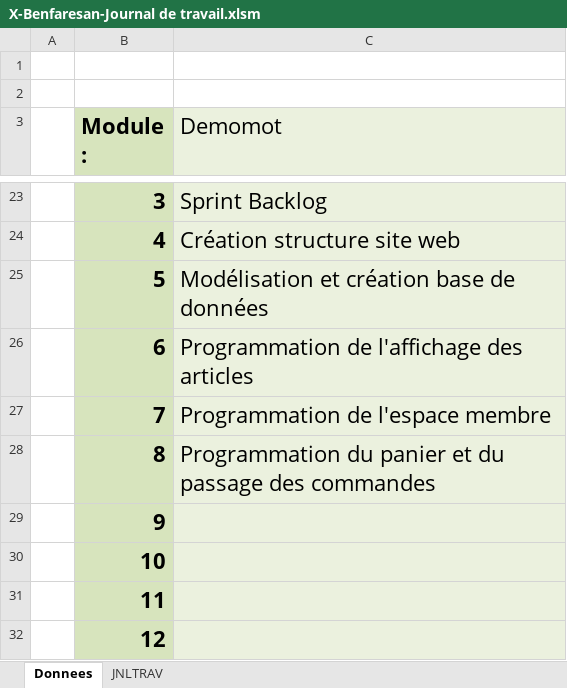
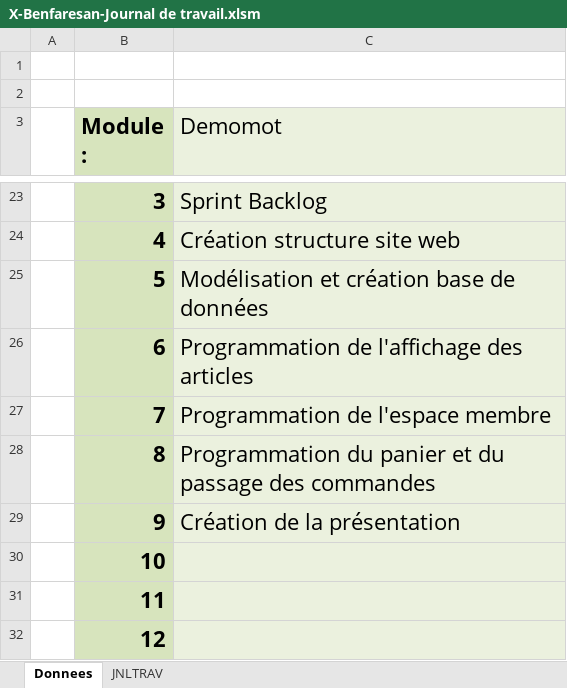
Before and after one commit to anassbenfares/Demomot, an Excel workbook: Documentation/X-Benfaresan-Journal de travail.xlsm, sheet Donnees, drawn as a sheet; only a part is shown, gaps mark what is left out; values as stored, in another font and other column widths than the file's, no borders; charts and pictures not drawn; the diff names each change by its address in the sheet, - before the commit and + after, or states it on an @@ line.

```diff
--- a/Documentation/X-Benfaresan-Journal de travail.xlsm (sheet Donnees)
+++ b/Documentation/X-Benfaresan-Journal de travail.xlsm (sheet Donnees)
-C29 (Demomot): (empty)
+C29 (Demomot): Création de la présentation
```
Also changed, not shown: sheet JNLTRAV, charts or pictures.
